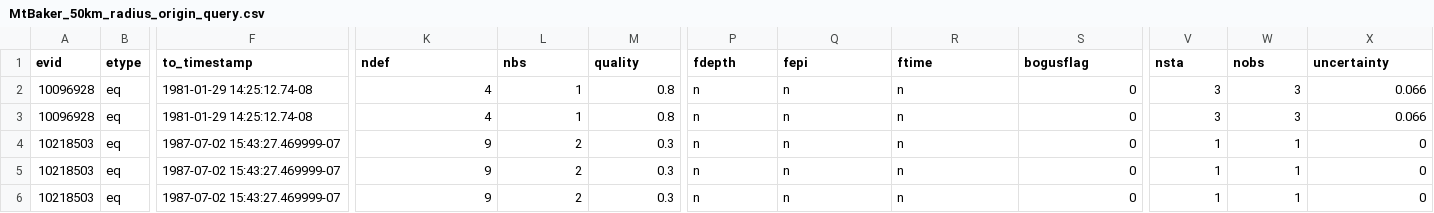
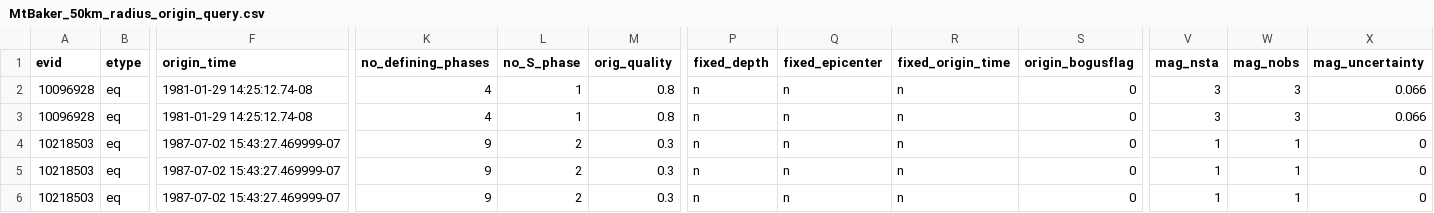
Before and after one commit to pnsn/Mt_Baker_LF_Research, a CSV file: data/Events/MtBaker_50km_radius_origin_query.csv, drawn as a sheet; only a part is shown, gaps mark what is left out; the diff names each change by its address in the sheet, - before the commit and + after, or states it on an @@ line.

Commit message:
Edit headers for better readability

```diff
--- a/data/Events/MtBaker_50km_radius_origin_query.csv
+++ b/data/Events/MtBaker_50km_radius_origin_query.csv
-F1: to_timestamp
+F1: origin_time
-K1: ndef
+K1: no_defining_phases
-L1: nbs
+L1: no_S_phase
-M1: quality
+M1: orig_quality
-P1: fdepth
+P1: fixed_depth
-Q1: fepi
+Q1: fixed_epicenter
-R1: ftime
+R1: fixed_origin_time
-S1: bogusflag
+S1: origin_bogusflag
-V1: nsta
+V1: mag_nsta
-W1: nobs
+W1: mag_nobs
-X1: uncertainty
+X1: mag_uncertainty
```
